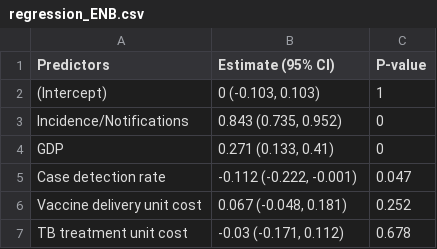
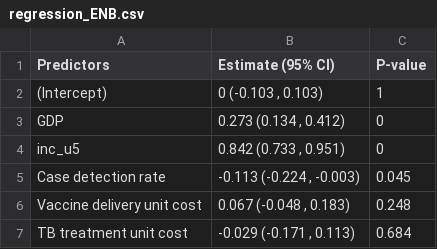
Before and after one commit to Debebe/Bbuff, a CSV file: outdata/regression_ENB.csv, drawn as a sheet.

```diff
--- a/outdata/regression_ENB.csv
+++ b/outdata/regression_ENB.csv
@@ -1,7 +1,7 @@
 Predictors,Estimate (95% CI),P-value
-(Intercept),"0 (-0.103, 0.103)",1
-Incidence/Notifications,"0.843 (0.735, 0.952)",0
-GDP,"0.271 (0.133, 0.41)",0
-Case detection rate,"-0.112 (-0.222, -0.001)",0.047
-Vaccine delivery unit cost,"0.067 (-0.048, 0.181)",0.252
-TB treatment unit cost,"-0.03 (-0.171, 0.112)",0.678
+(Intercept),"0 (-0.103 , 0.103)",1
+GDP,"0.273 (0.134 , 0.412)",0
+inc_u5,"0.842 (0.733 , 0.951)",0
+Case detection rate,"-0.113 (-0.224 , -0.003)",0.045
+Vaccine delivery unit cost,"0.067 (-0.048 , 0.183)",0.248
+TB treatment unit cost,"-0.029 (-0.171 , 0.113)",0.684
```
Also changed, not shown: outdata/output_table.csv, outdata/output_table_who.csv, 19 other files.
